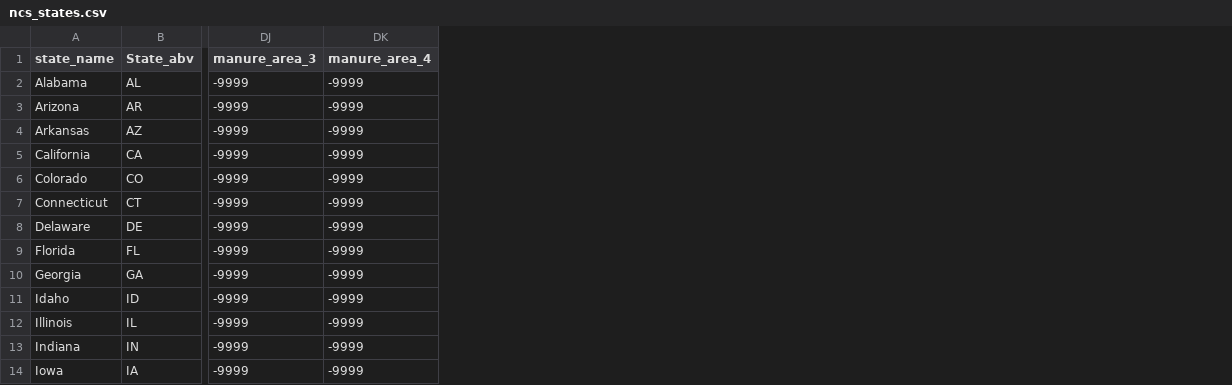
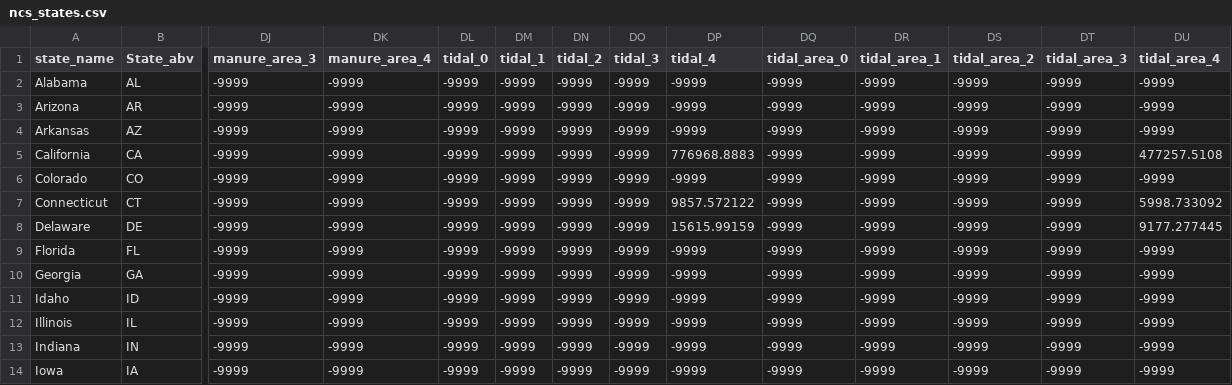
Before and after one commit to CoastalResilienceNetwork/ncs-us, a CSV file: data/ncs_states.csv, drawn as a sheet; only a part is shown, gaps mark what is left out; the diff names each change by its address in the sheet, - before the commit and + after, or states it on an @@ line.

Commit message:
tidal inundation added

```diff
--- a/data/ncs_states.csv
+++ b/data/ncs_states.csv
+column DL (tidal_0), rows 2-14: all -9999
+column DM (tidal_1), rows 2-14: all -9999
+column DN (tidal_2), rows 2-14: all -9999
+column DO (tidal_3), rows 2-14: all -9999
+column DP (tidal_4), rows 2-14: -9999 | -9999 | -9999 | 776968.8883 | -9999 | 9857.572122 | 15615.99159 | -9999 | -9999 | -9999 | -9999 | -9999 | -9999
+column DQ (tidal_area_0), rows 2-14: all -9999
+column DR (tidal_area_1), rows 2-14: all -9999
+column DS (tidal_area_2), rows 2-14: all -9999
+column DT (tidal_area_3), rows 2-14: all -9999
+column DU (tidal_area_4), rows 2-14: -9999 | -9999 | -9999 | 477257.5108 | -9999 | 5998.733092 | 9177.277445 | -9999 | -9999 | -9999 | -9999 | -9999 | -9999
```
Also changed, not shown: 2 other files.
